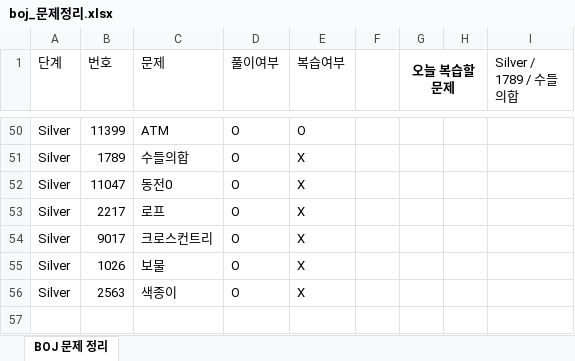
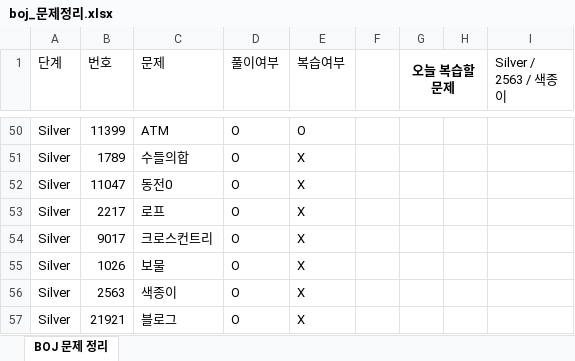
Before and after one commit to Jojep03/Study-Coding-Test, an Excel workbook: BOJ/boj_문제정리.xlsx, sheet BOJ 문제 정리, drawn as a sheet; only a part is shown, gaps mark what is left out; values as stored, in another font and other column widths than the file's, no borders; the diff names each change by its address in the sheet, - before the commit and + after, or states it on an @@ line.

```diff
--- a/BOJ/boj_문제정리.xlsx (sheet BOJ 문제 정리)
+++ b/BOJ/boj_문제정리.xlsx (sheet BOJ 문제 정리)
-I1: Silver / 1789 / 수들의합
+I1: Silver / 2563 / 색종이
+row 57: Silver | 21921 | 블로그 | O | X
```
Also changed, not shown: 2 other files.
